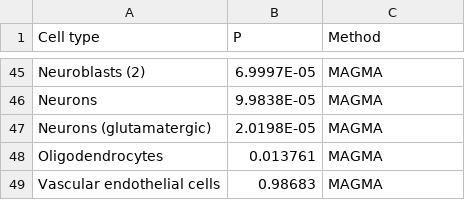
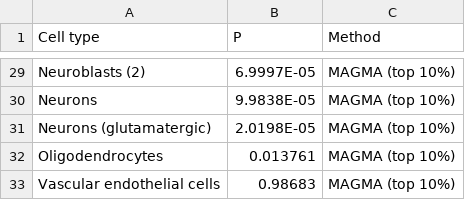
Before and after one commit to krademaker/umcu_internship, a CSV file: Single-Cell/data/10x_Genomics_SCZ_enrichment_results.csv, drawn as a sheet; only a part is shown, gaps mark what is left out; addresses are those after the commit; the diff covers the shown part only; the diff names each change by its address in the sheet, - before the commit and + after, or states it on an @@ line.

Commit message:
removed LDSC, updated MAGMA

```diff
--- a/Single-Cell/data/10x_Genomics_SCZ_enrichment_results.csv
+++ b/Single-Cell/data/10x_Genomics_SCZ_enrichment_results.csv
-C29:C33 (Method): MAGMA
+C29:C33 (Method): MAGMA (top 10%)
```
Also changed, not shown: 16 removed rows and 11 edited cells elsewhere in this file.
